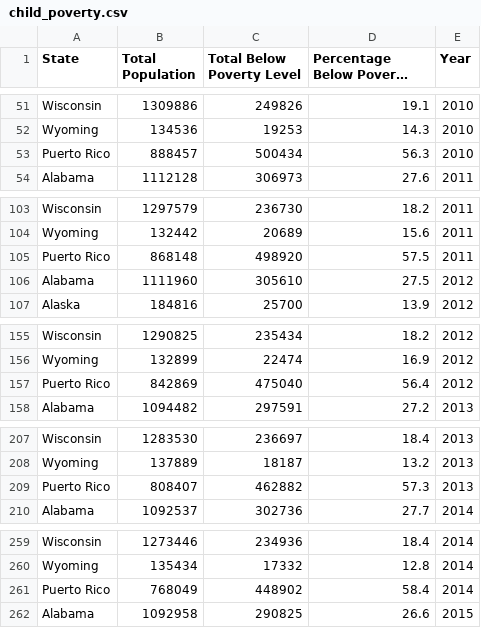
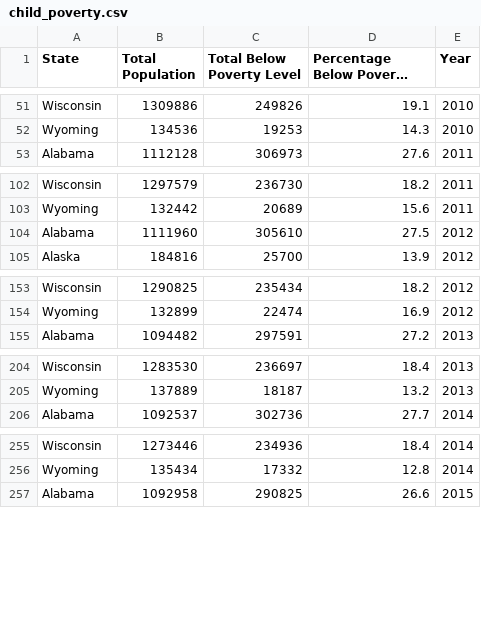
Before and after one commit to KaylynneHatch/ds4a81_project, a CSV file: Cleaned Datasets/child_poverty.csv, drawn as a sheet; only a part is shown, gaps mark what is left out; long unchanged cells end in …; the diff covers the shown part only.

Commit message:
removed puerto rico from poverty data

```diff
--- a/Cleaned Datasets/child_poverty.csv
+++ b/Cleaned Datasets/child_poverty.csv
@@ -52,3 +52,2 @@ Wisconsin,1309886,249826,19.1,2010
 Wyoming,134536,19253,14.3,2010
-Puerto Rico,888457,500434,56.3,2010
 Alabama,1112128,306973,27.6,2011
@@ -104,3 +103,2 @@ Wisconsin,1297579,236730,18.2,2011
 Wyoming,132442,20689,15.6,2011
-Puerto Rico,868148,498920,57.5,2011
 Alabama,1111960,305610,27.5,2012
@@ -156,3 +154,2 @@ Wisconsin,1290825,235434,18.2,2012
 Wyoming,132899,22474,16.9,2012
-Puerto Rico,842869,475040,56.4,2012
 Alabama,1094482,297591,27.2,2013
@@ -208,3 +205,2 @@ Wisconsin,1283530,236697,18.4,2013
 Wyoming,137889,18187,13.2,2013
-Puerto Rico,808407,462882,57.3,2013
 Alabama,1092537,302736,27.7,2014
@@ -260,3 +256,2 @@ Wisconsin,1273446,234936,18.4,2014
 Wyoming,135434,17332,12.8,2014
-Puerto Rico,768049,448902,58.4,2014
 Alabama,1092958,290825,26.6,2015
```
Also changed, not shown: 5 removed rows elsewhere in this file, 1 other file.
